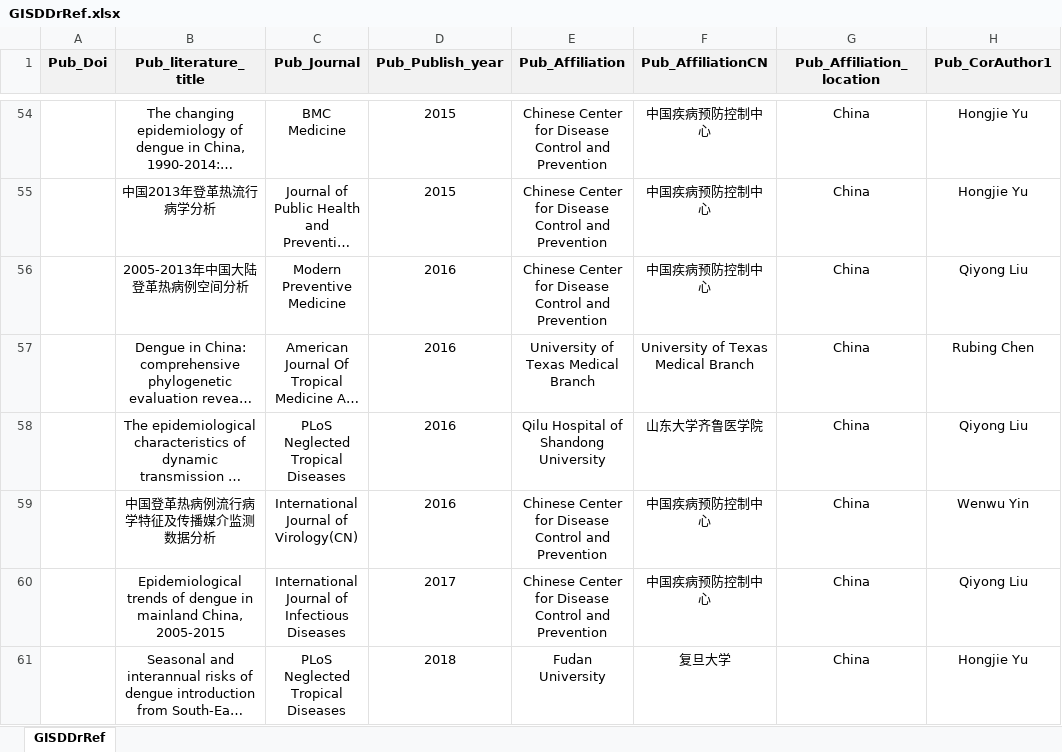
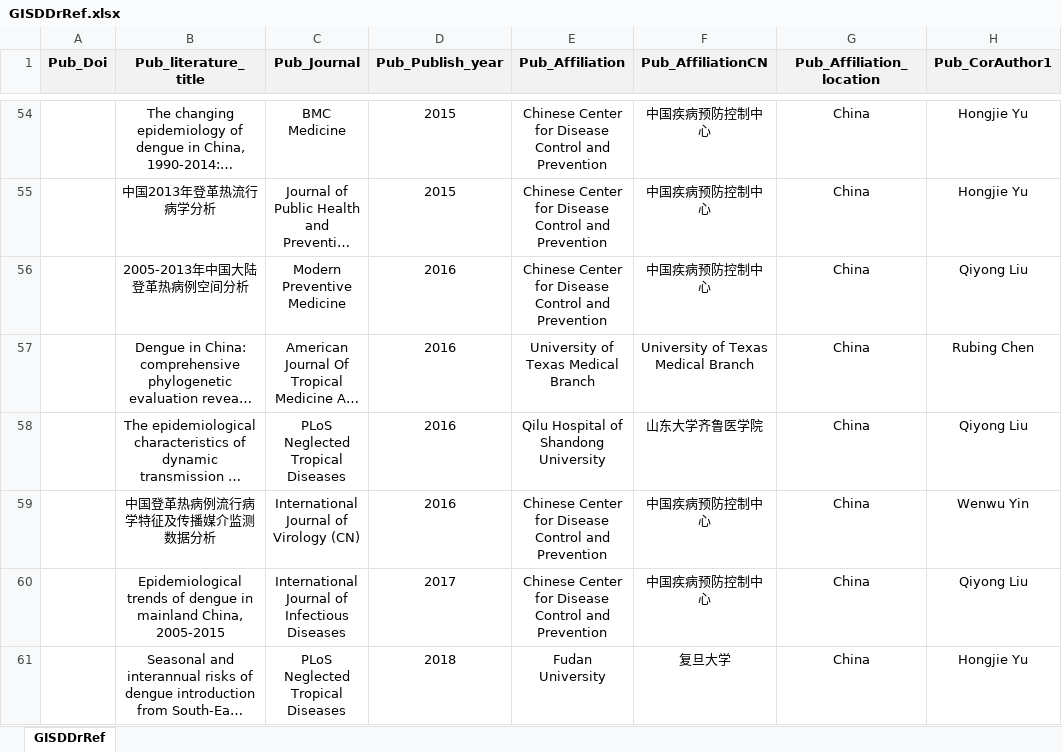
Before and after one commit to GuoXiang9399/GISDDrRef, an Excel workbook: Data/GISDDrRef.xlsx, sheet GISDDrRef, drawn as a sheet; only a part is shown, gaps mark what is left out; long unchanged cells end in …; values as stored, in another font and other column widths than the file's, no borders; the diff covers the shown part only; the diff names each change by its address in the sheet, - before the commit and + after, or states it on an @@ line.

Commit message:
Update GISDDrRef.xlsx

```diff
--- a/Data/GISDDrRef.xlsx (sheet GISDDrRef)
+++ b/Data/GISDDrRef.xlsx (sheet GISDDrRef)
-C59 (Pub_Journal): International Journal of Virology(CN)
+C59 (Pub_Journal): International Journal of Virology (CN)
```
Also changed, not shown: 1 added row and 16 edited cells elsewhere in this sheet.
